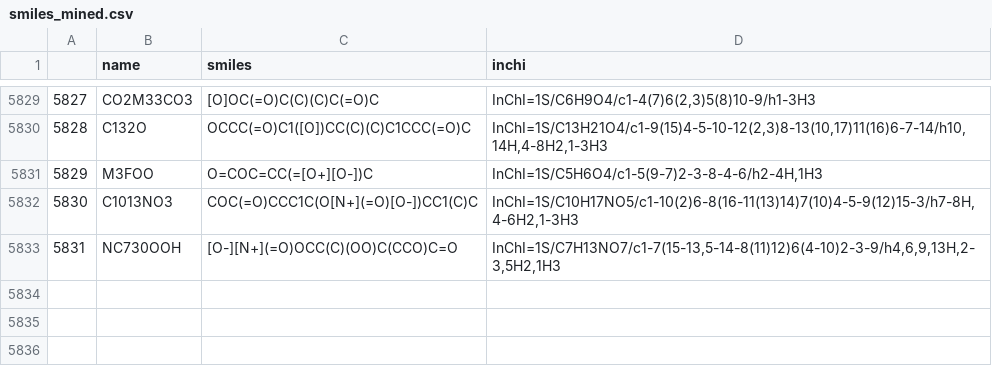
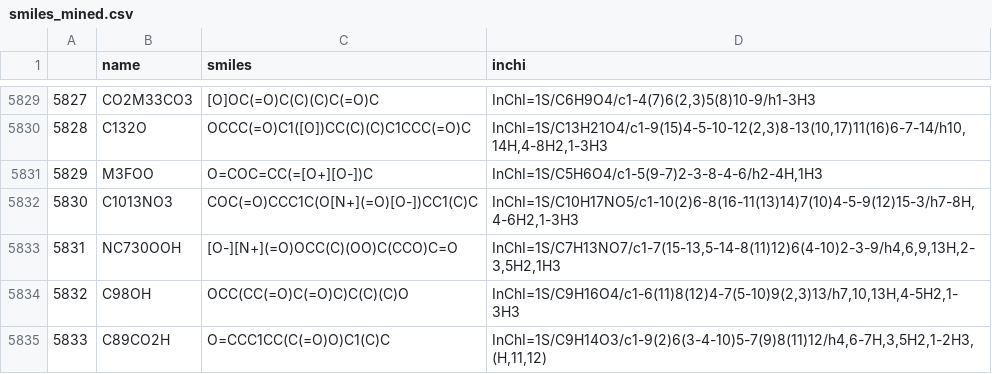
Before and after one commit to wolfiex/RopaJL, a CSV file: getfunctional/smiles_mined.csv, drawn as a sheet; only a part is shown, gaps mark what is left out; the diff names each change by its address in the sheet, - before the commit and + after, or states it on an @@ line.

```diff
--- a/getfunctional/smiles_mined.csv
+++ b/getfunctional/smiles_mined.csv
+row 5834: 5832 | C98OH | OCC(CC(=O)C(=O)C)C(C)(C)O | InChI=1S/C9H16O4/c1-6(11)8(12)4-7(5-10)9(2,3)13/h7,10,13H,4-5H2,1-3H3
+row 5835: 5833 | C89CO2H | O=CCC1CC(C(=O)O)C1(C)C | InChI=1S/C9H14O3/c1-9(2)6(3-4-10)5-7(9)8(11)12/h4,6-7H,3,5H2,1-2H3,(H,11,12)
```
Also changed, not shown: 27 other files.
